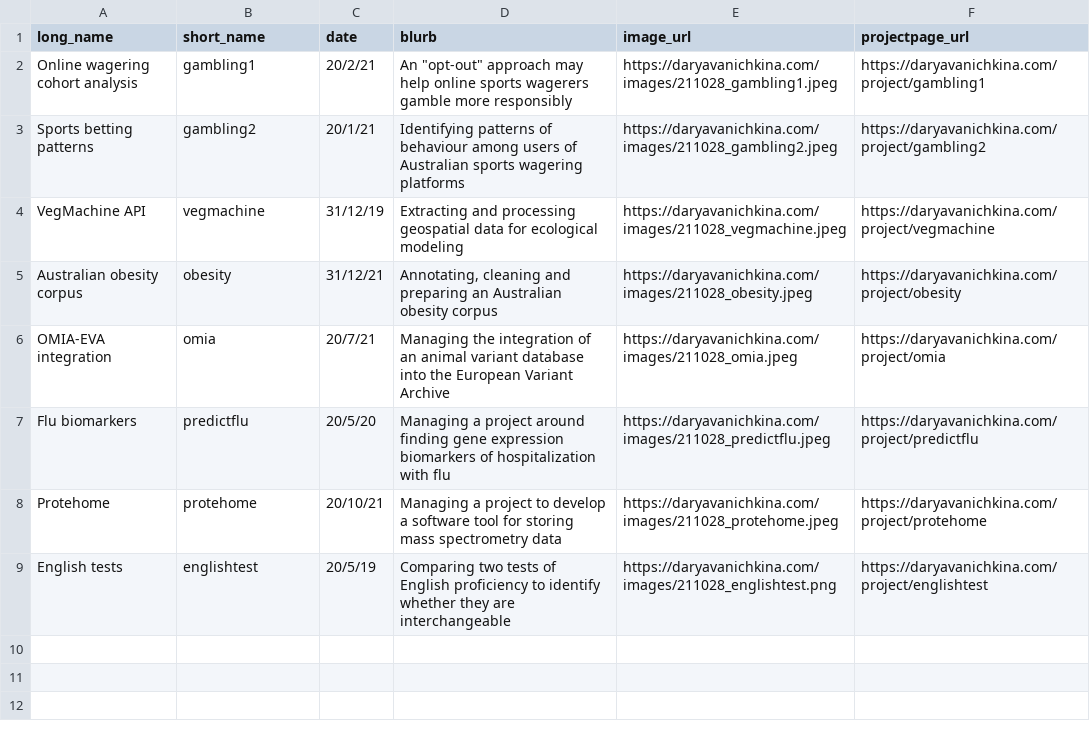
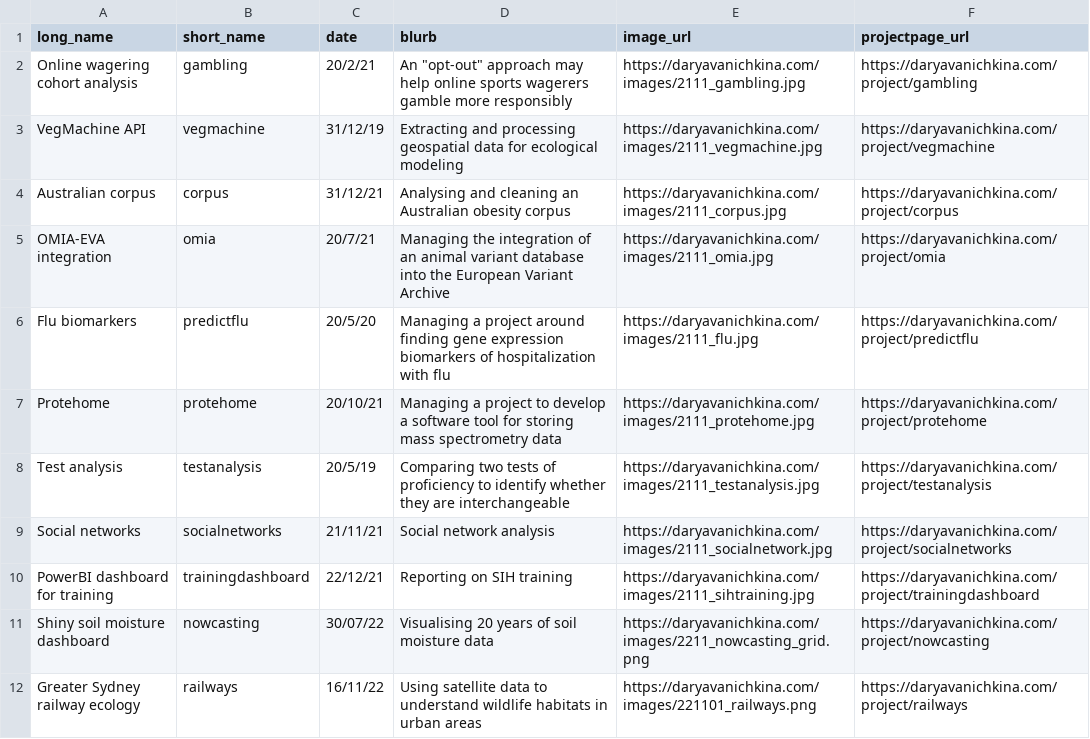
Before and after one commit to dvanic/projects, a CSV file: projectlist.csv, drawn as a sheet.

Commit message:
Added new projects

```diff
--- a/projectlist.csv
+++ b/projectlist.csv
@@ -1,9 +1,12 @@
 long_name,short_name,date,blurb,image_url,projectpage_url
-Online wagering cohort analysis,gambling1,20/2/21,"An ""opt-out"" approach may help online sports wagerers gamble more responsibly",https://daryavanichkina.com/images/211028_gambling1.jpeg,https://daryavanichkina.com/project/gambling1
-Sports betting patterns,gambling2,20/1/21,Identifying patterns of behaviour among users of Australian sports wagering platforms,https://daryavanichkina.com/images/211028_gambling2.jpeg,https://daryavanichkina.com/project/gambling2
-VegMachine API,vegmachine,31/12/19,Extracting and processing geospatial data for ecological modeling,https://daryavanichkina.com/images/211028_vegmachine.jpeg,https://daryavanichkina.com/project/vegmachine
-Australian obesity corpus,obesity,31/12/21,"Annotating, cleaning and preparing an Australian obesity corpus",https://daryavanichkina.com/images/211028_obesity.jpeg,https://daryavanichkina.com/project/obesity
-OMIA-EVA integration,omia,20/7/21,Managing the integration of an animal variant database into the European Variant Archive,https://daryavanichkina.com/images/211028_omia.jpeg,https://daryavanichkina.com/project/omia
-Flu biomarkers,predictflu,20/5/20,Managing a project around finding gene expression biomarkers of hospitalization with flu,https://daryavanichkina.com/images/211028_predictflu.jpeg,https://daryavanichkina.com/project/predictflu
-Protehome,protehome,20/10/21,Managing a project to develop a software tool for storing mass spectrometry data,https://daryavanichkina.com/images/211028_protehome.jpeg,https://daryavanichkina.com/project/protehome
-English tests,englishtest,20/5/19,Comparing two tests of English proficiency to identify whether they are interchangeable,https://daryavanichkina.com/images/211028_englishtest.png,https://daryavanichkina.com/project/englishtest
+Online wagering cohort analysis,gambling,20/2/21,"An ""opt-out"" approach may help online sports wagerers gamble more responsibly",https://daryavanichkina.com/images/2111_gambling.jpg,https://daryavanichkina.com/project/gambling
+VegMachine API,vegmachine,31/12/19,Extracting and processing geospatial data for ecological modeling,https://daryavanichkina.com/images/2111_vegmachine.jpg,https://daryavanichkina.com/project/vegmachine
+Australian corpus,corpus,31/12/21,"Analysing and cleaning an Australian obesity corpus",https://daryavanichkina.com/images/2111_corpus.jpg,https://daryavanichkina.com/project/corpus
+OMIA-EVA integration,omia,20/7/21,Managing the integration of an animal variant database into the European Variant Archive,https://daryavanichkina.com/images/2111_omia.jpg,https://daryavanichkina.com/project/omia
+Flu biomarkers,predictflu,20/5/20,Managing a project around finding gene expression biomarkers of hospitalization with flu,https://daryavanichkina.com/images/2111_flu.jpg,https://daryavanichkina.com/project/predictflu
+Protehome,protehome,20/10/21,Managing a project to develop a software tool for storing mass spectrometry data,https://daryavanichkina.com/images/2111_protehome.jpg,https://daryavanichkina.com/project/protehome
+Test analysis,testanalysis,20/5/19,Comparing two tests of proficiency to identify whether they are interchangeable,https://daryavanichkina.com/images/2111_testanalysis.jpg,https://daryavanichkina.com/project/testanalysis
+Social networks,socialnetworks,21/11/21,Social network analysis,https://daryavanichkina.com/images/2111_socialnetwork.jpg,https://daryavanichkina.com/project/socialnetworks
+PowerBI dashboard for training,trainingdashboard,22/12/21,Reporting on SIH training,https://daryavanichkina.com/images/2111_sihtraining.jpg,https://daryavanichkina.com/project/trainingdashboard
+Shiny soil moisture dashboard,nowcasting,30/07/22,"Visualising 20 years of soil moisture data",https://daryavanichkina.com/images/2211_nowcasting_grid.png,https://daryavanichkina.com/project/nowcasting
+Greater Sydney railway ecology,railways,16/11/22,"Using satellite data to understand wildlife habitats in urban areas",https://daryavanichkina.com/images/221101_railways.png,https://daryavanichkina.com/project/railways
```
Also changed, not shown: 1 other file.
